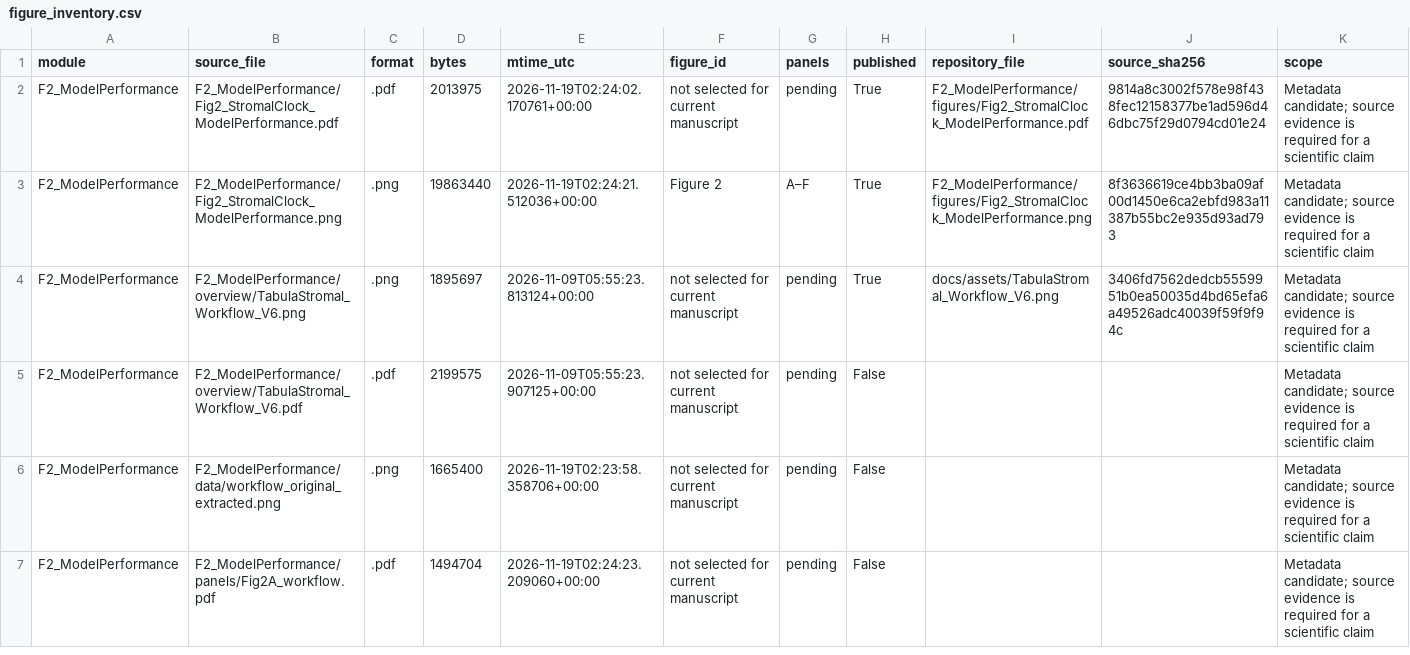
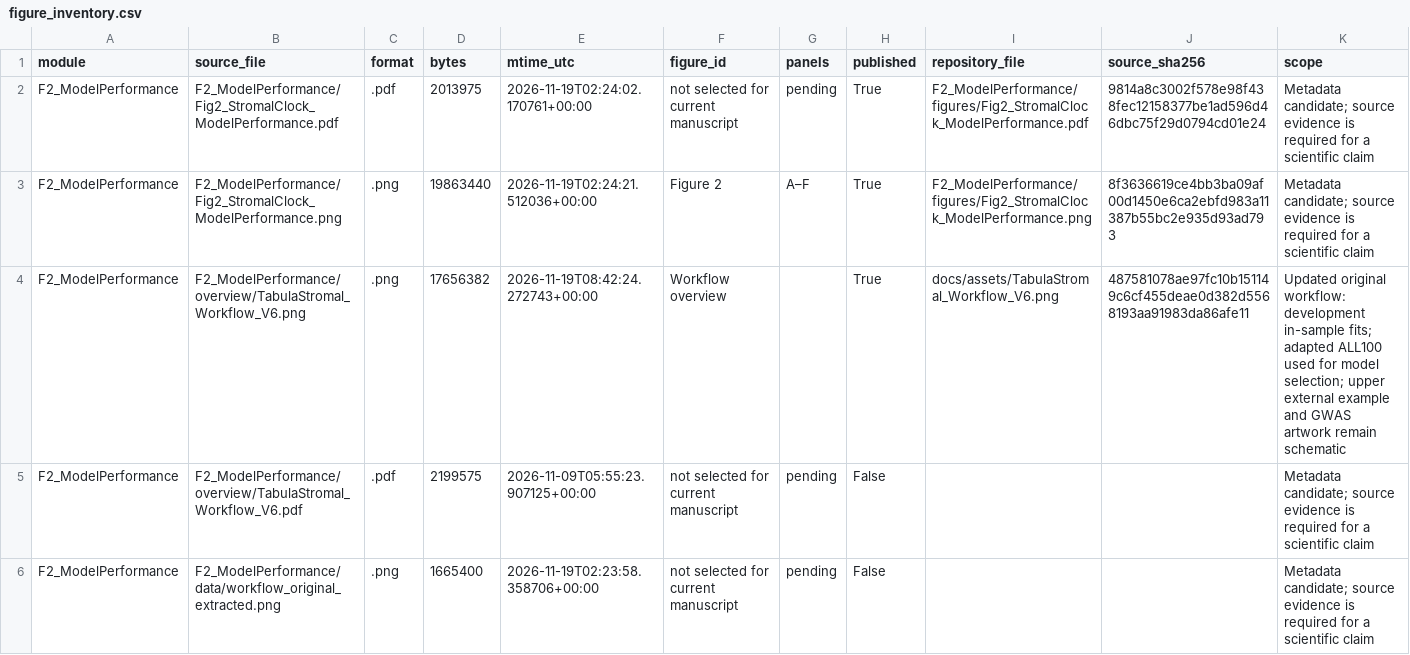
Before and after one commit to ytwang21/TabulaStromal, a CSV file: F2_ModelPerformance/audit/figure_inventory.csv, drawn as a sheet; only a part is shown; the shorter side is filled out with more unchanged rows.

```diff
--- a/F2_ModelPerformance/audit/figure_inventory.csv
+++ b/F2_ModelPerformance/audit/figure_inventory.csv
@@ -3,3 +3,3 @@ F2_ModelPerformance,F2_ModelPerformance/Fig2_StromalClock_ModelPerformance.pdf,.
 F2_ModelPerformance,F2_ModelPerformance/Fig2_StromalClock_ModelPerformance.png,.png,19863440,2026-11-19T02:24:21.512036+00:00,Figure 2,A–F,True,F2_ModelPerformance/figures/Fig2_StromalClock_ModelPerformance.png,8f3636619ce4bb3ba09af00d1450e6ca2ebfd983a11387b55bc2e935d93ad793,Metadata candidate; source evidence is required for a scientific claim
-F2_ModelPerformance,F2_ModelPerformance/overview/TabulaStromal_Workflow_V6.png,.png,1895697,2026-11-09T05:55:23.813124+00:00,not selected for current manuscript,pending,True,docs/assets/TabulaStromal_Workflow_V6.png,3406fd7562dedcb5559951b0ea50035d4bd65efa6a49526adc40039f59f9f94c,Metadata candidate; source evidence is required for a scientific claim
+F2_ModelPerformance,F2_ModelPerformance/overview/TabulaStromal_Workflow_V6.png,.png,17656382,2026-11-19T08:42:24.272743+00:00,Workflow overview,,True,docs/assets/TabulaStromal_Workflow_V6.png,487581078ae97fc10b151149c6cf455deae0d382d5568193aa91983da86afe11,Updated original workflow: development in-sample fits; adapted ALL100 used for model selection; upper external example and GWAS artwork remain schematic
 F2_ModelPerformance,F2_ModelPerformance/overview/TabulaStromal_Workflow_V6.pdf,.pdf,2199575,2026-11-09T05:55:23.907125+00:00,not selected for current manuscript,pending,False,,,Metadata candidate; source evidence is required for a scientific claim
```
Also changed, not shown: F2_ModelPerformance/audit/file_inventory.csv, F2_ModelPerformance/audit/released_assets.csv, 18 other files.
